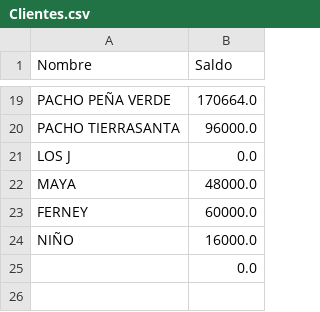
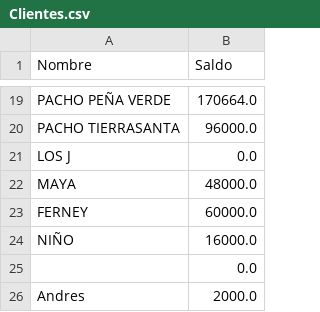
Before and after one commit to DanielEstrada971102/FacturationSystem, a CSV file: Base_de_datos/Clientes/Clientes.csv, drawn as a sheet; only a part is shown, gaps mark what is left out.

```diff
--- a/Base_de_datos/Clientes/Clientes.csv
+++ b/Base_de_datos/Clientes/Clientes.csv
@@ -25 +25,2 @@ NIÑO,16000.0
 ,0.0
+Andres,2000.0
```
Also changed, not shown: Base_de_datos/facturas/Registro.csv, 28 other files.
